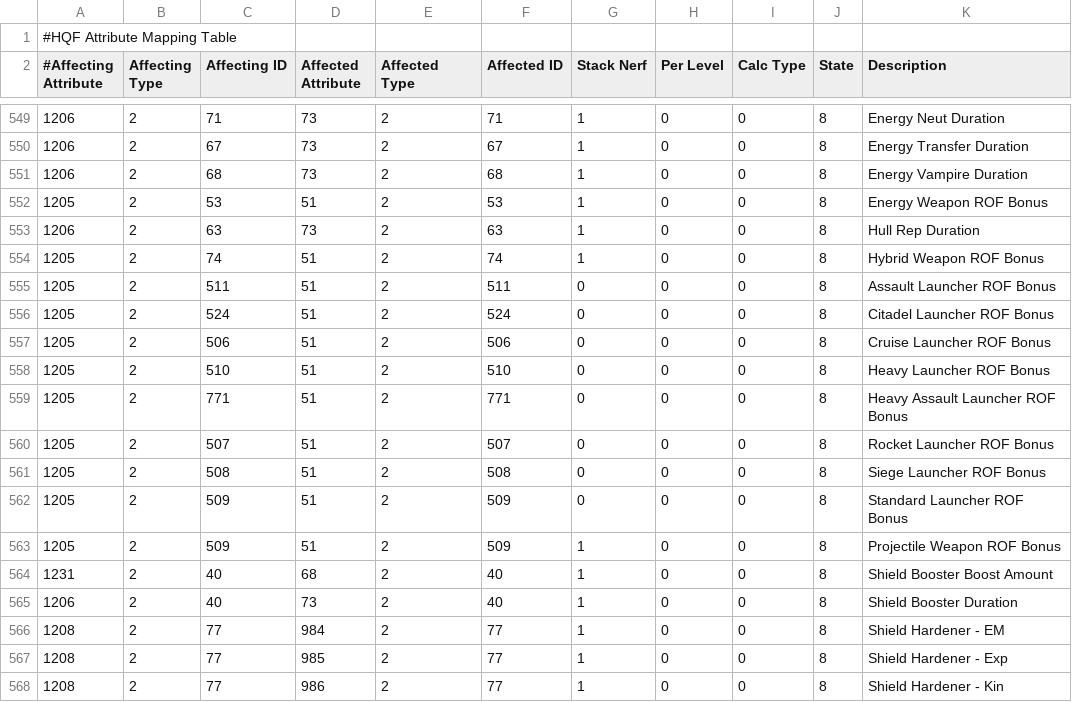
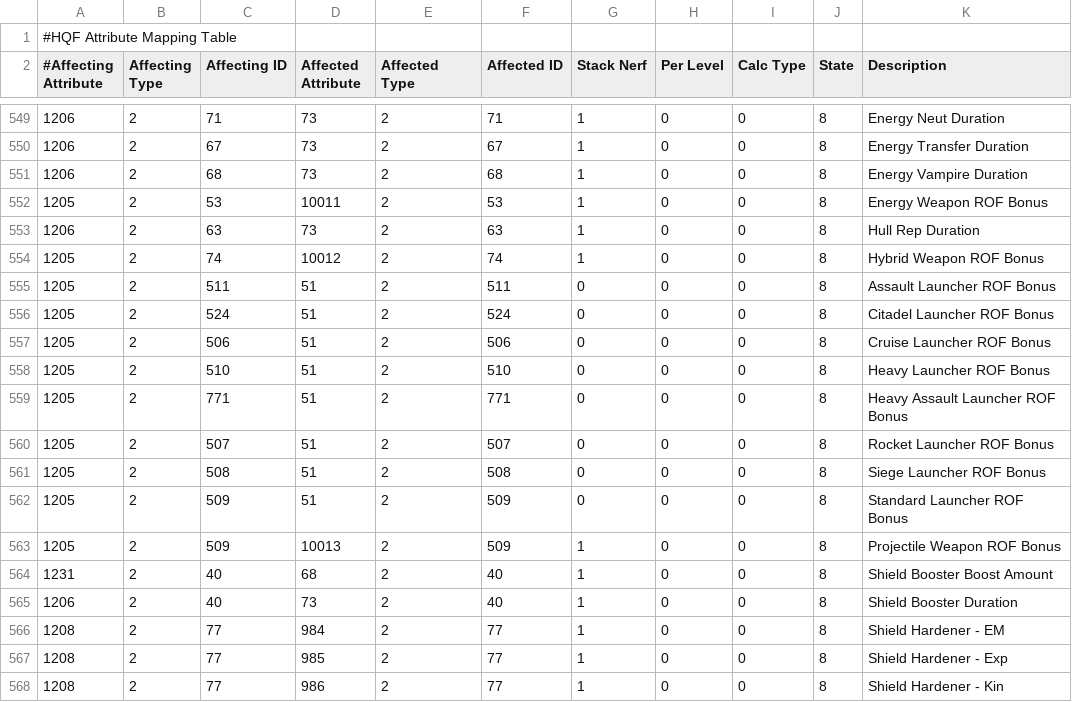
Before and after one commit to kmainyu/EveHQ, a CSV file: EveHQ.HQF/Resources/Effects.csv, drawn as a sheet; only a part is shown, gaps mark what is left out.

```diff
--- a/EveHQ.HQF/Resources/Effects.csv
+++ b/EveHQ.HQF/Resources/Effects.csv
@@ -551,5 +551,5 @@
 1206,2,68,73,2,68,1,0,0,8,Energy Vampire Duration
-1205,2,53,51,2,53,1,0,0,8,Energy Weapon ROF Bonus
+1205,2,53,10011,2,53,1,0,0,8,Energy Weapon ROF Bonus
 1206,2,63,73,2,63,1,0,0,8,Hull Rep Duration
-1205,2,74,51,2,74,1,0,0,8,Hybrid Weapon ROF Bonus
+1205,2,74,10012,2,74,1,0,0,8,Hybrid Weapon ROF Bonus
 1205,2,511,51,2,511,0,0,0,8,Assault Launcher ROF Bonus
@@ -562,3 +562,3 @@
 1205,2,509,51,2,509,0,0,0,8,Standard Launcher ROF Bonus
-1205,2,509,51,2,509,1,0,0,8,Projectile Weapon ROF Bonus
+1205,2,509,10013,2,509,1,0,0,8,Projectile Weapon ROF Bonus
 1231,2,40,68,2,40,1,0,0,8,Shield Booster Boost Amount
```
Also changed, not shown: 22 other files.
